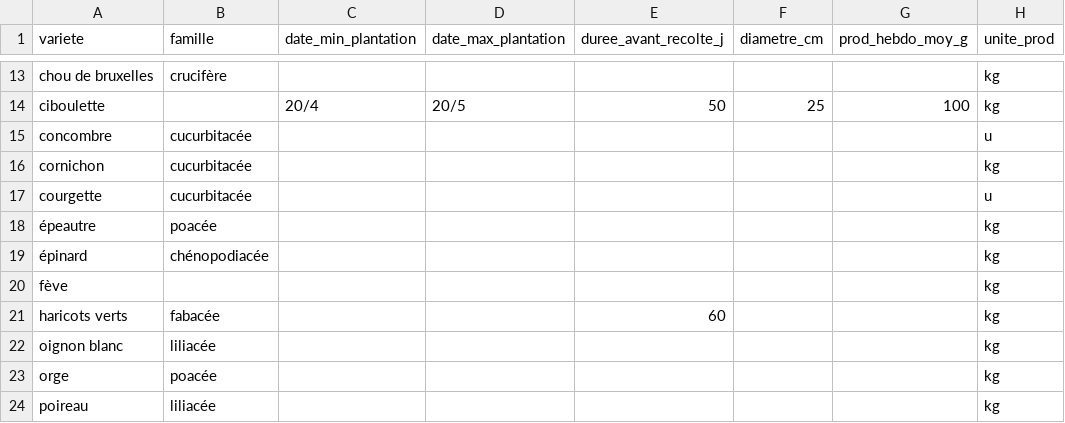
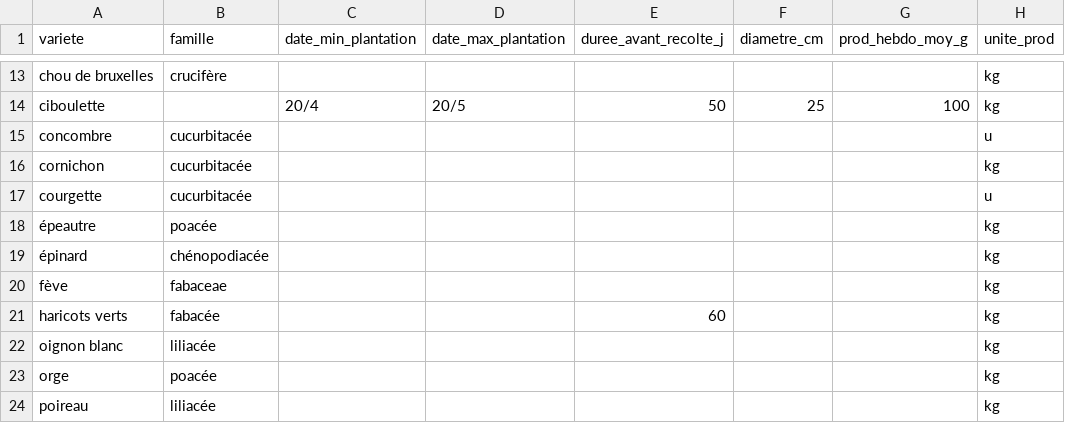
Before and after one commit to vgaz/test3, a CSV file: Legumes.csv, drawn as a sheet; only a part is shown, gaps mark what is left out.

```diff
--- a/Legumes.csv
+++ b/Legumes.csv
@@ -19,3 +19,3 @@ courgette, cucurbitacée,,,,,,u
 épinard, chénopodiacée,,,,,,kg
-fève,,,,,,,kg
+fève,fabaceae,,,,,,kg
 haricots verts, fabacée,,,60,,,kg
```
Also changed, not shown: 1 other file.
